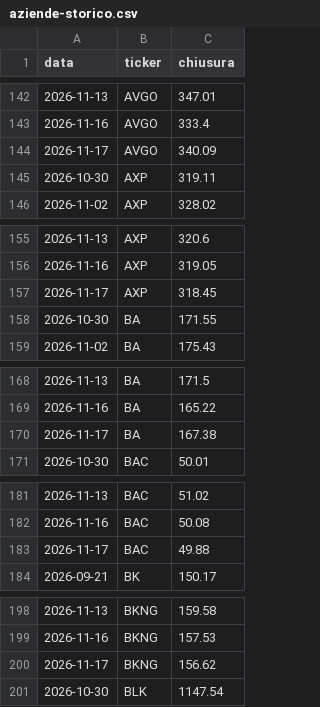
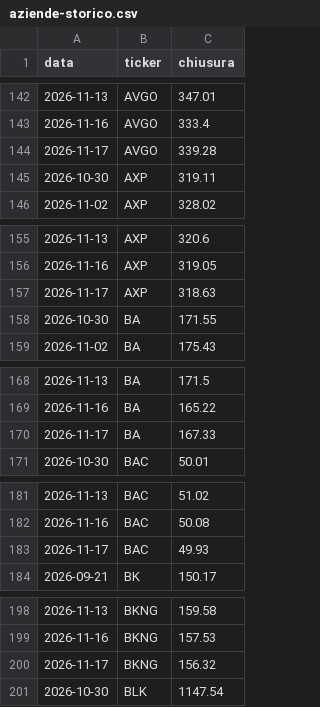
Before and after one commit to ruspinluca-143/FinanzaMIA, a CSV file: site/aziende-storico.csv, drawn as a sheet; only a part is shown, gaps mark what is left out; the diff covers the shown part only.

```diff
--- a/site/aziende-storico.csv
+++ b/site/aziende-storico.csv
@@ -143,3 +143,3 @@ data;ticker;chiusura
 2026-11-16;AVGO;333.4
-2026-11-17;AVGO;340.09
+2026-11-17;AVGO;339.28
 2026-10-30;AXP;319.11
@@ -156,3 +156,3 @@ data;ticker;chiusura
 2026-11-16;AXP;319.05
-2026-11-17;AXP;318.45
+2026-11-17;AXP;318.63
 2026-10-30;BA;171.55
@@ -169,3 +169,3 @@ data;ticker;chiusura
 2026-11-16;BA;165.22
-2026-11-17;BA;167.38
+2026-11-17;BA;167.33
 2026-10-30;BAC;50.01
@@ -182,3 +182,3 @@ data;ticker;chiusura
 2026-11-16;BAC;50.08
-2026-11-17;BAC;49.88
+2026-11-17;BAC;49.93
 2026-09-21;BK;150.17
@@ -199,3 +199,3 @@ data;ticker;chiusura
 2026-11-16;BKNG;157.53
-2026-11-17;BKNG;156.62
+2026-11-17;BKNG;156.32
 2026-10-30;BLK;1147.54
```
Also changed, not shown: 95 edited cells elsewhere in this file, 6 other files.
